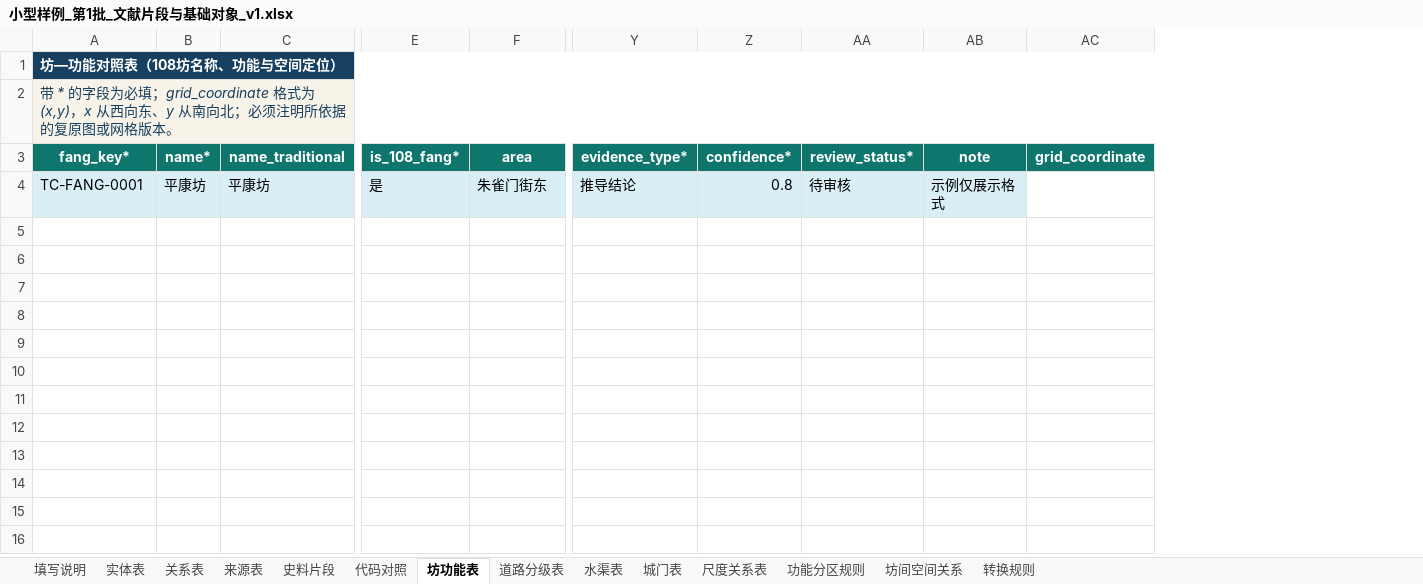
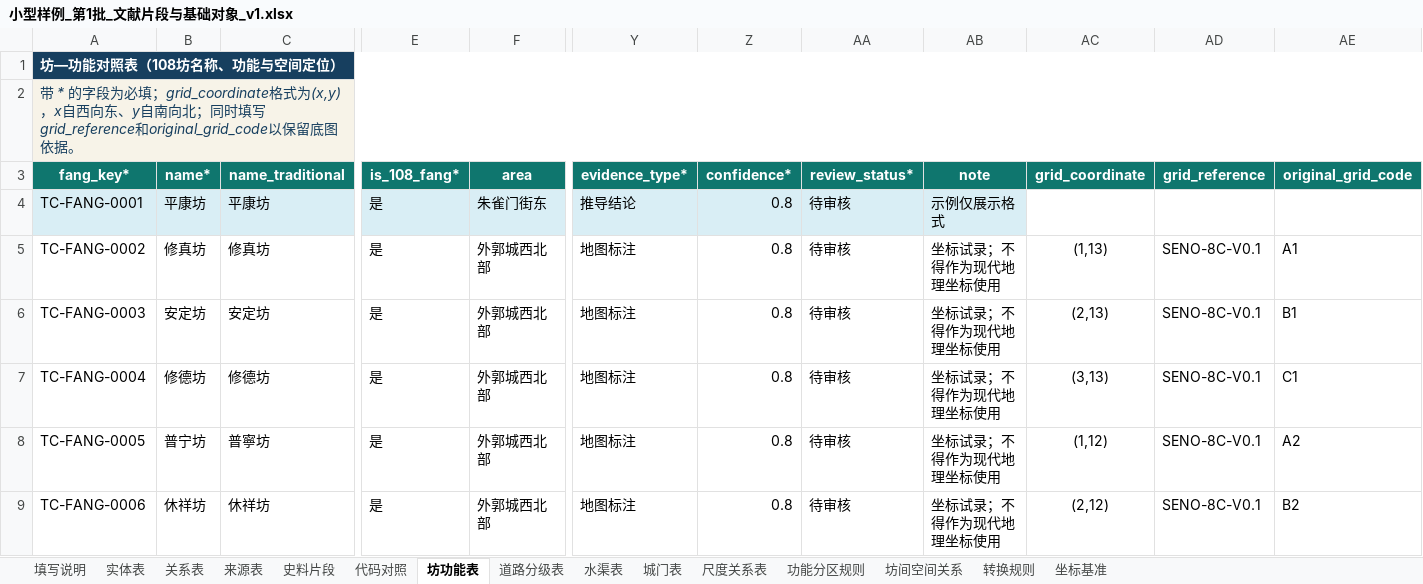
Before and after one commit to RIiiiiii-t/tang-changan-knowledge-graph, an Excel workbook: 05-Excel数据/小型样例_第1批_文献片段与基础对象_v1.xlsx, sheet 坊功能表, drawn as a sheet; only a part is shown, gaps mark what is left out; values as stored, in another font and other column widths than the file's, no borders; conditional formats not drawn; rows hold the shown columns only; the diff names each change by its address in the sheet, - before the commit and + after, or states it on an @@ line.

```diff
--- a/05-Excel数据/小型样例_第1批_文献片段与基础对象_v1.xlsx (sheet 坊功能表)
+++ b/05-Excel数据/小型样例_第1批_文献片段与基础对象_v1.xlsx (sheet 坊功能表)
+sheet tab: 坐标基准
+column AD (grid_reference), empty
+column AE (original_grid_code), empty
-A2 (fang_key*): …grid_coordinate 格式为 (x,y)，x 从西向东、y 从南向北；必须注明所依据的复原图或网格版本。
+A2 (fang_key*): …grid_coordinate格式为(x,y)，x自西向东、y自南向北；同时填写grid_reference和original_grid_code以保留底图依据。
+row 5: TC-FANG-0002 | 修真坊 | 修真坊 | 是 | 外郭城西北部 | 地图标注 | 0.8 | 待审核 | 坐标试录；不得作为现代地理坐标使用 | (1,13) | SENO-8C-V0.1 | A1
+row 6: TC-FANG-0003 | 安定坊 | 安定坊 | 是 | 外郭城西北部 | 地图标注 | 0.8 | 待审核 | 坐标试录；不得作为现代地理坐标使用 | (2,13) | SENO-8C-V0.1 | B1
+row 7: TC-FANG-0004 | 修德坊 | 修德坊 | 是 | 外郭城西北部 | 地图标注 | 0.8 | 待审核 | 坐标试录；不得作为现代地理坐标使用 | (3,13) | SENO-8C-V0.1 | C1
+row 8: TC-FANG-0005 | 普宁坊 | 普寧坊 | 是 | 外郭城西北部 | 地图标注 | 0.8 | 待审核 | 坐标试录；不得作为现代地理坐标使用 | (1,12) | SENO-8C-V0.1 | A2
+row 9: TC-FANG-0006 | 休祥坊 | 休祥坊 | 是 | 外郭城西北部 | 地图标注 | 0.8 | 待审核 | 坐标试录；不得作为现代地理坐标使用 | (2,12) | SENO-8C-V0.1 | B2
```
Also changed, not shown: sheet 实体表, sheet 代码对照, sheet 来源表, sheet 史料片段, sheet 道路分级表, sheet 转换规则, 1 more sheet, 00-项目总览/唐长安城知识图谱_项目进度看板.xlsx, 02-项目文档/唐长安城知识图谱录入模板_阶段二_v1.xlsx.
